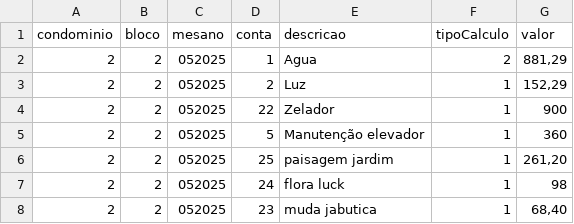
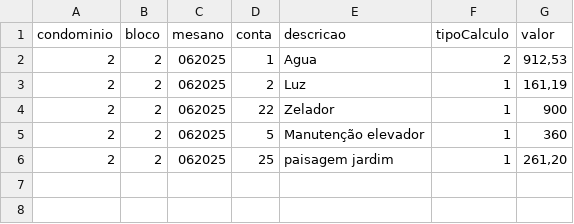
Before and after one commit to Fabiojoao02/sistemas-condominio-mysql, a CSV file: airflow-condominio/expurgos/cargas_mov.csv, drawn as a sheet.

```diff
--- a/airflow-condominio/expurgos/cargas_mov.csv
+++ b/airflow-condominio/expurgos/cargas_mov.csv
@@ -1,8 +1,6 @@
 condominio;bloco;mesano;conta;descricao;tipoCalculo;valor
-2;2;052025;1;Agua;2;881,29
-2;2;052025;2;Luz;1;152,29
-2;2;052025;22;Zelador;1;900
-2;2;052025;5;Manutenção elevador;1;360
-2;2;052025;25;paisagem jardim;1;261,20
-2;2;052025;24;flora luck;1;98
-2;2;052025;23;muda jabutica;1;68,40
+2;2;062025;1;Agua;2;912,53
+2;2;062025;2;Luz;1;161,19
+2;2;062025;22;Zelador;1;900
+2;2;062025;5;Manutenção elevador;1;360
+2;2;062025;25;paisagem jardim;1;261,20
```
Also changed, not shown: airflow-condominio/expurgos/cargas_lei.csv, 14 other files.
